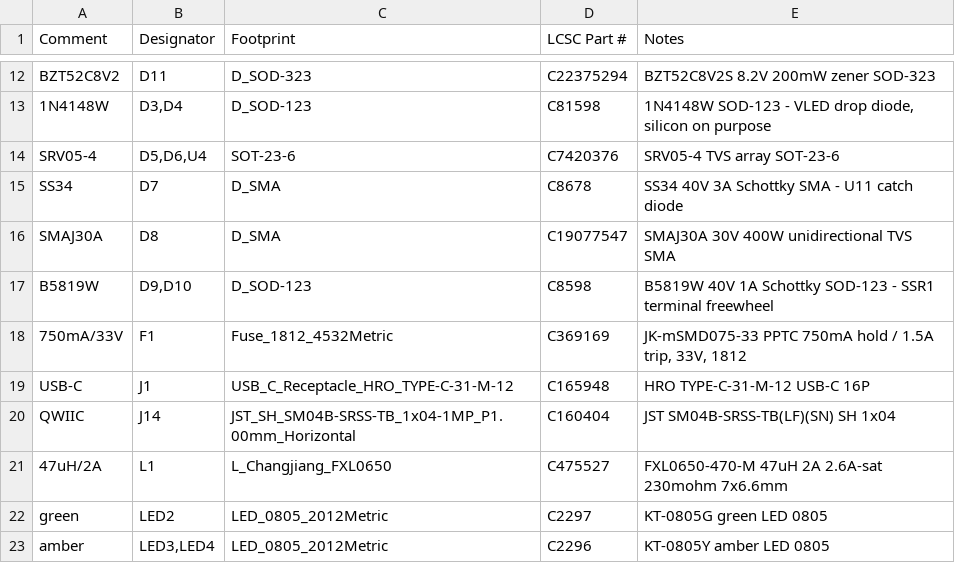
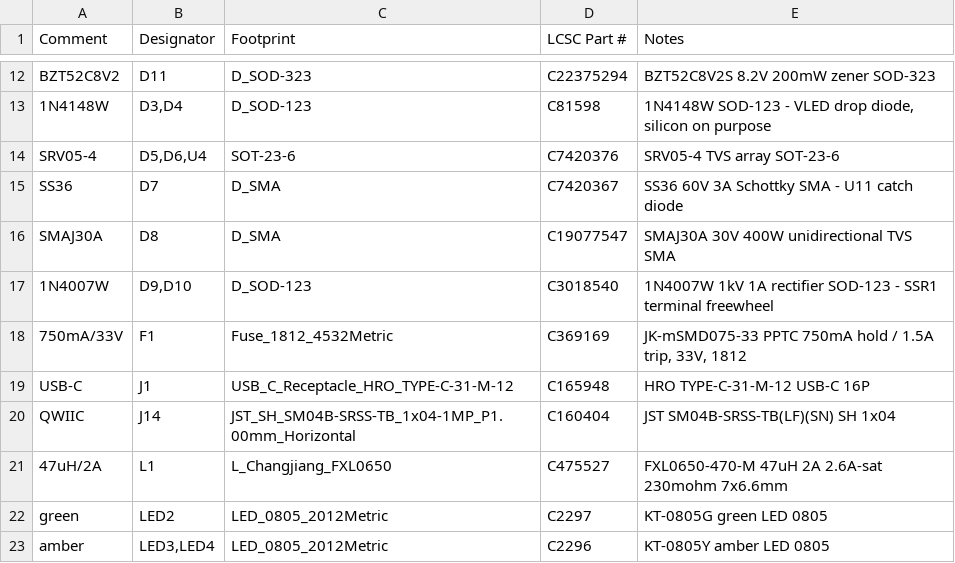
Before and after one commit to BenSeverson/bisque, a CSV file: hardware/kicad/jlcpcb/BOM.csv, drawn as a sheet; only a part is shown, gaps mark what is left out.

```diff
--- a/hardware/kicad/jlcpcb/BOM.csv
+++ b/hardware/kicad/jlcpcb/BOM.csv
@@ -14,5 +14,5 @@ BZT52C8V2,D11,D_SOD-323,C22375294,BZT52C8V2S 8.2V 200mW zener SOD-323
 SRV05-4,"D5,D6,U4",SOT-23-6,C7420376,SRV05-4 TVS array SOT-23-6
-SS34,D7,D_SMA,C8678,SS34 40V 3A Schottky SMA - U11 catch diode
+SS36,D7,D_SMA,C7420367,SS36 60V 3A Schottky SMA - U11 catch diode
 SMAJ30A,D8,D_SMA,C19077547,SMAJ30A 30V 400W unidirectional TVS SMA
-B5819W,"D9,D10",D_SOD-123,C8598,B5819W 40V 1A Schottky SOD-123 - SSR1 terminal freewheel
+1N4007W,"D9,D10",D_SOD-123,C3018540,1N4007W 1kV 1A rectifier SOD-123 - SSR1 terminal freewheel
 750mA/33V,F1,Fuse_1812_4532Metric,C369169,"JK-mSMD075-33 PPTC 750mA hold / 1.5A trip, 33V, 1812"
```
Also changed, not shown: 35 other files.
